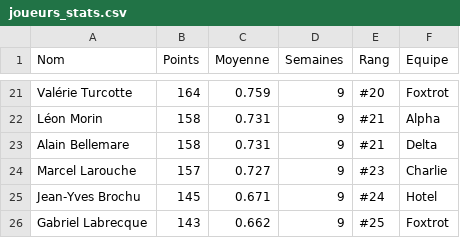
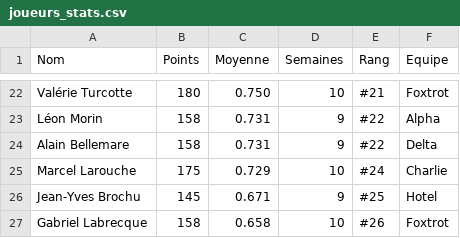
Before and after one commit to vezir649-droid/ligue-billard-saphir, a CSV file: joueurs_stats.csv, drawn as a sheet; only a part is shown, gaps mark what is left out; addresses are those after the commit; the diff covers the shown part only; the diff names each change by its address in the sheet, - before the commit and + after, or states it on an @@ line.

```diff
--- a/joueurs_stats.csv
+++ b/joueurs_stats.csv
-B22 (Points): 164
+B22 (Points): 180
-C22 (Moyenne): 0.759
+C22 (Moyenne): 0.750
-D22 (Semaines): 9
+D22 (Semaines): 10
-E22 (Rang): #20
+E22 (Rang): #21
-E23:E24 (Rang): #21
+E23:E24 (Rang): #22
-B25 (Points): 157
+B25 (Points): 175
-C25 (Moyenne): 0.727
+C25 (Moyenne): 0.729
-D25 (Semaines): 9
+D25 (Semaines): 10
-E25 (Rang): #23
+E25 (Rang): #24
-E26 (Rang): #24
+E26 (Rang): #25
-B27 (Points): 143
+B27 (Points): 158
-C27 (Moyenne): 0.662
+C27 (Moyenne): 0.658
-D27 (Semaines): 9
+D27 (Semaines): 10
-E27 (Rang): #25
+E27 (Rang): #26
```
Also changed, not shown: 4 added rows, 3 removed rows and 30 edited cells elsewhere in this file, equipes-saphir.csv, 4 other files.
